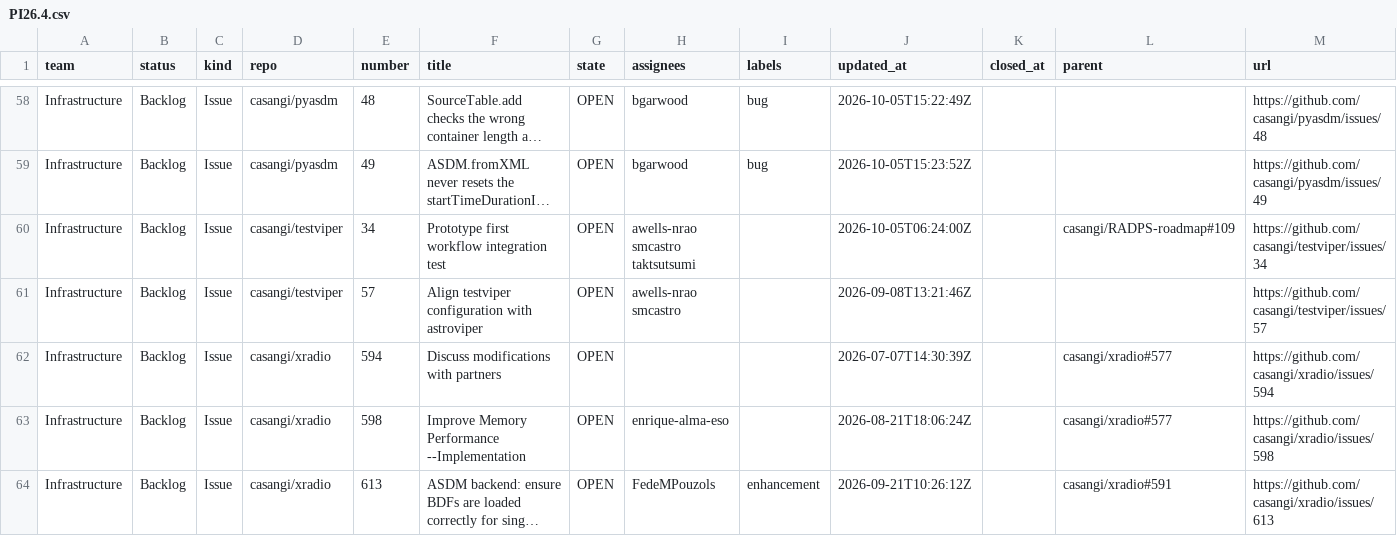
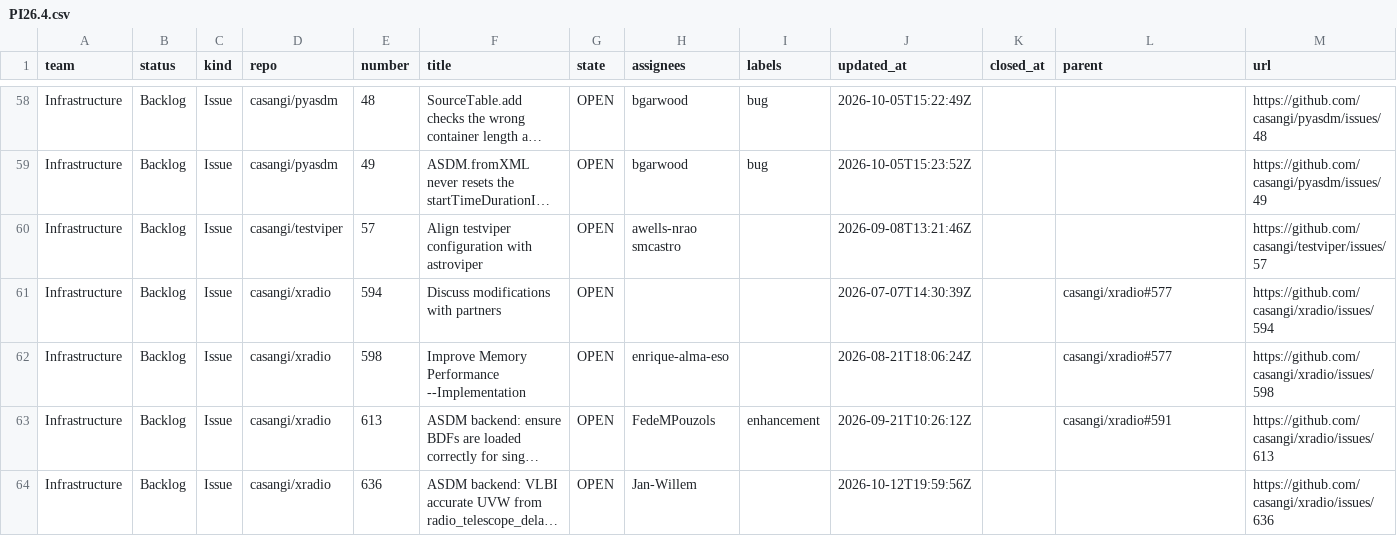
Before and after one commit to casangi/RADPS-roadmap, a CSV file: project33/pi/PI26.4.csv, drawn as a sheet; only a part is shown, gaps mark what is left out; the shorter side is filled out with more unchanged rows; long unchanged cells end in …; removed rows and columns are numbered as before the commit, all else as after; the diff covers the shown part only; the diff names each change by its address in the sheet, - before the commit and + after, or states it on an @@ line.

```diff
--- a/project33/pi/PI26.4.csv
+++ b/project33/pi/PI26.4.csv
-row 60: Infrastructure | Backlog | Issue | casangi/testviper | 34 | Prototype first workflow integration test | OPEN | awells-nrao smcastro taktsutsumi |  | 2026-10-05T06:24:00Z |  | casangi/RADPS-roadmap#109 | https://github.com/casangi/testviper/issues/34
```
Also changed, not shown: 2 added rows, 2 removed rows and 7 edited cells elsewhere in this file, project33/changes-log.csv, project33/pi/no-pi.csv, 3 other files.
